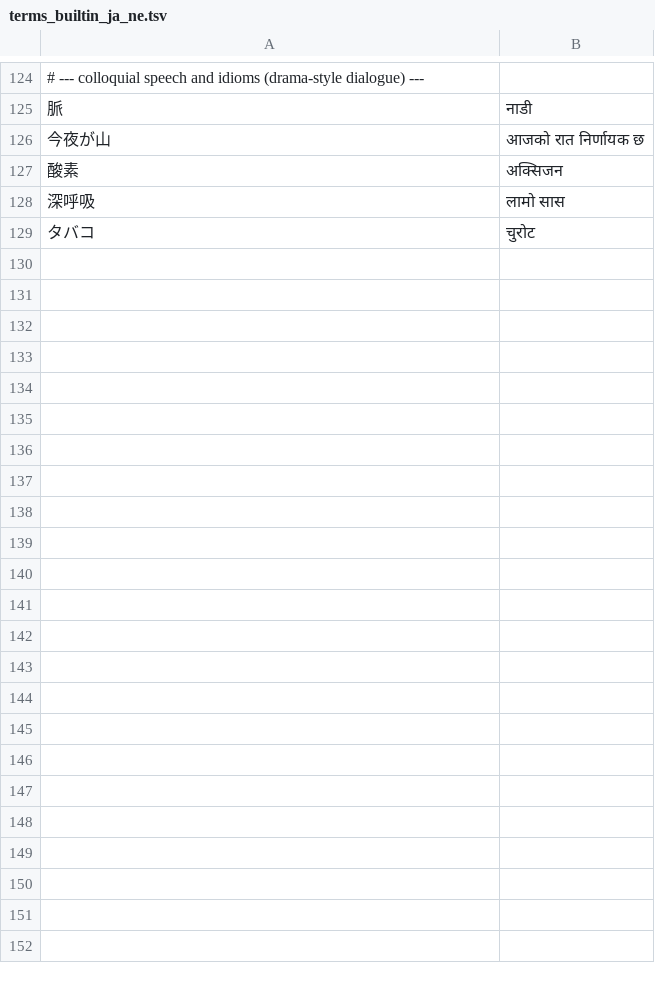
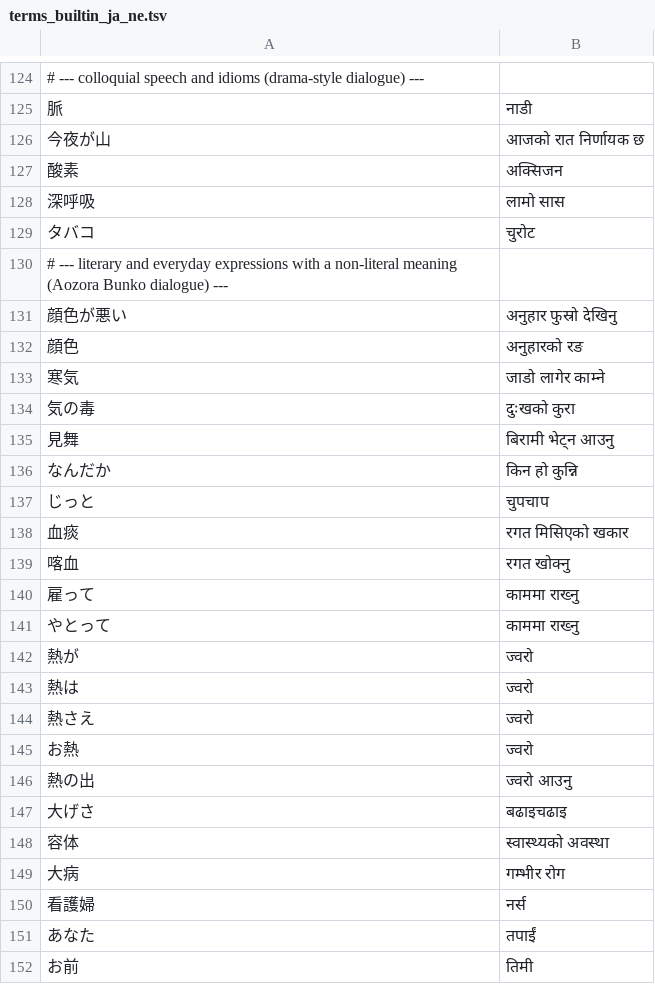
Before and after one commit to ichirocc/MagiTranslator, a TSV file: app/src/main/assets/jane/terms_builtin_ja_ne.tsv, drawn as a sheet; only a part is shown, gaps mark what is left out; the diff names each change by its address in the sheet, - before the commit and + after, or states it on an @@ line.

```diff
--- a/app/src/main/assets/jane/terms_builtin_ja_ne.tsv
+++ b/app/src/main/assets/jane/terms_builtin_ja_ne.tsv
+row 130: # --- literary and everyday expressions with a non-literal meaning (Aozora Bunko dialogue) ---
+row 131: 顔色が悪い | अनुहार फुस्रो देखिनु
+row 132: 顔色 | अनुहारको रङ
+row 133: 寒気 | जाडो लागेर काम्ने
+row 134: 気の毒 | दुःखको कुरा
+row 135: 見舞 | बिरामी भेट्न आउनु
+row 136: なんだか | किन हो कुन्नि
+row 137: じっと | चुपचाप
+row 138: 血痰 | रगत मिसिएको खकार
+row 139: 喀血 | रगत खोक्नु
+row 140: 雇って | काममा राख्नु
+row 141: やとって | काममा राख्नु
+row 142: 熱が | ज्वरो
+row 143: 熱は | ज्वरो
+row 144: 熱さえ | ज्वरो
+row 145: お熱 | ज्वरो
+row 146: 熱の出 | ज्वरो आउनु
+row 147: 大げさ | बढाइचढाइ
+row 148: 容体 | स्वास्थ्यको अवस्था
+row 149: 大病 | गम्भीर रोग
+row 150: 看護婦 | नर्स
+row 151: あなた | तपाईं
+row 152: お前 | तिमी
```
Also changed, not shown: app/src/main/assets/jane/phrases_builtin.tsv, 5 other files.
